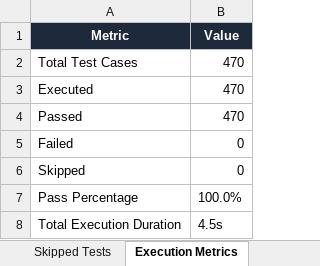
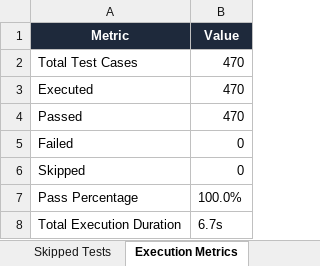
Before and after one commit to prudhviraj2006/smart-sales-forecaster, an Excel workbook: Test Results/Excel/Automation_Test_Report.xlsx, sheet Execution Metrics, drawn as a sheet; values as stored, in another font and other column widths than the file's, no borders; the diff names each change by its address in the sheet, - before the commit and + after, or states it on an @@ line.

```diff
--- a/Test Results/Excel/Automation_Test_Report.xlsx (sheet Execution Metrics)
+++ b/Test Results/Excel/Automation_Test_Report.xlsx (sheet Execution Metrics)
-B8 (Value): 4.5s
+B8 (Value): 6.7s
```
Also changed, not shown: sheet Executed Test Cases, sheet Passed Tests, Test Results/Excel/Failed_Test_Cases.xlsx, Test Results/Excel/Passed_Test_Cases.xlsx, 20 other files.
